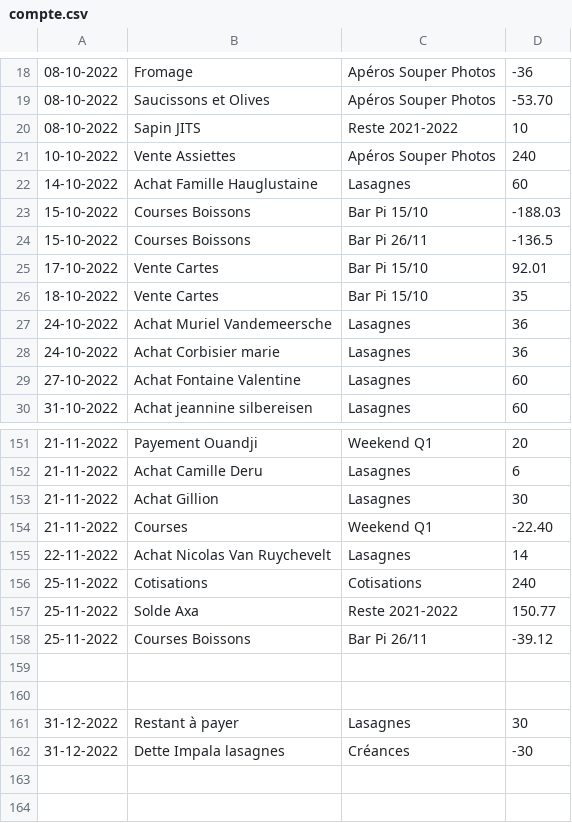
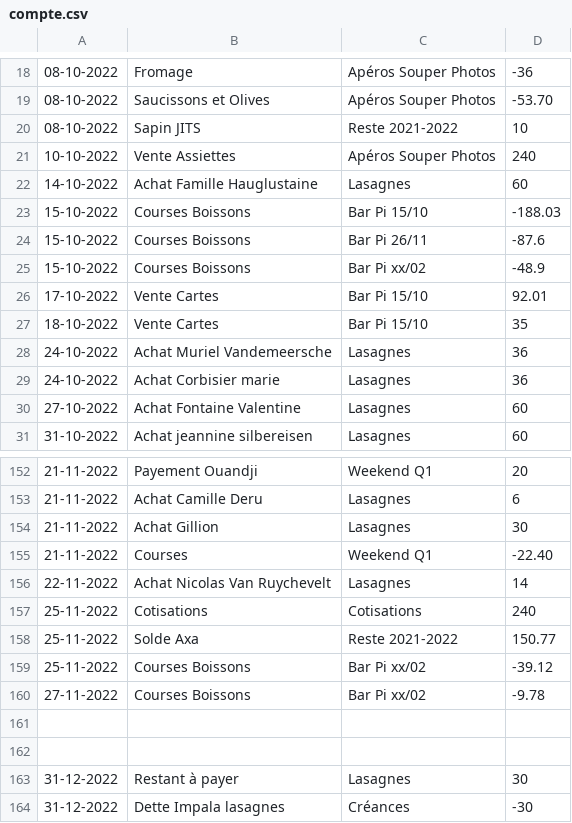
Before and after one commit to MaximeGodfriaux/ComptesPi2, a CSV file: csv_files/compte.csv, drawn as a sheet; only a part is shown, gaps mark what is left out.

```diff
--- a/csv_files/compte.csv
+++ b/csv_files/compte.csv
@@ -23,3 +23,4 @@
 15-10-2022,Courses Boissons,Bar Pi 15/10,-188.03
-15-10-2022,Courses Boissons,Bar Pi 26/11,-136.5
+15-10-2022,Courses Boissons,Bar Pi 26/11,-87.6
+15-10-2022,Courses Boissons,Bar Pi xx/02,-48.9
 17-10-2022,Vente Cartes,Bar Pi 15/10,92.01
@@ -157,3 +158,4 @@
 25-11-2022,Solde Axa,Reste 2021-2022,150.77
-25-11-2022,Courses Boissons,Bar Pi 26/11,-39.12
+25-11-2022,Courses Boissons,Bar Pi xx/02,-39.12
+27-11-2022,Courses Boissons,Bar Pi xx/02,-9.78
 
```
Also changed, not shown: csv_files/cash.csv, 19 other files.
